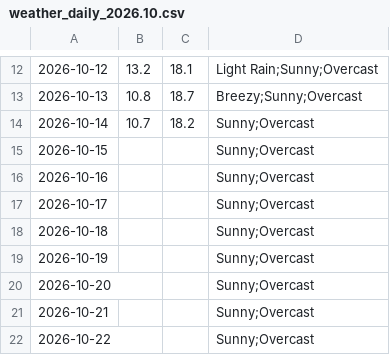
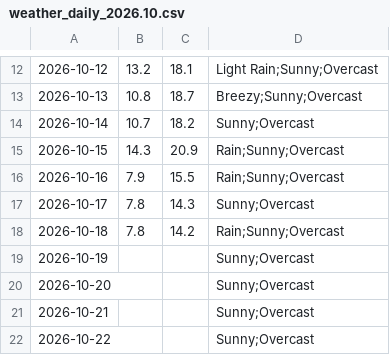
Before and after one commit to mlittlec/Home-Temps, a CSV file: data/weather/raw/2026/weather_daily_2026.10.csv, drawn as a sheet; only a part is shown, gaps mark what is left out.

Commit message:
Add more October 2026 observations

```diff
--- a/data/weather/raw/2026/weather_daily_2026.10.csv
+++ b/data/weather/raw/2026/weather_daily_2026.10.csv
@@ -14,6 +14,6 @@
 2026-10-14,10.7,18.2,"Sunny;Overcast"
-2026-10-15,,,"Sunny;Overcast"
-2026-10-16,,,"Sunny;Overcast"
-2026-10-17,,,"Sunny;Overcast"
-2026-10-18,,,"Sunny;Overcast"
+2026-10-15,14.3,20.9,"Rain;Sunny;Overcast"
+2026-10-16,7.9,15.5,"Rain;Sunny;Overcast"
+2026-10-17,7.8,14.3,"Sunny;Overcast"
+2026-10-18,7.8,14.2,"Rain;Sunny;Overcast"
 2026-10-19,,,"Sunny;Overcast"
```
